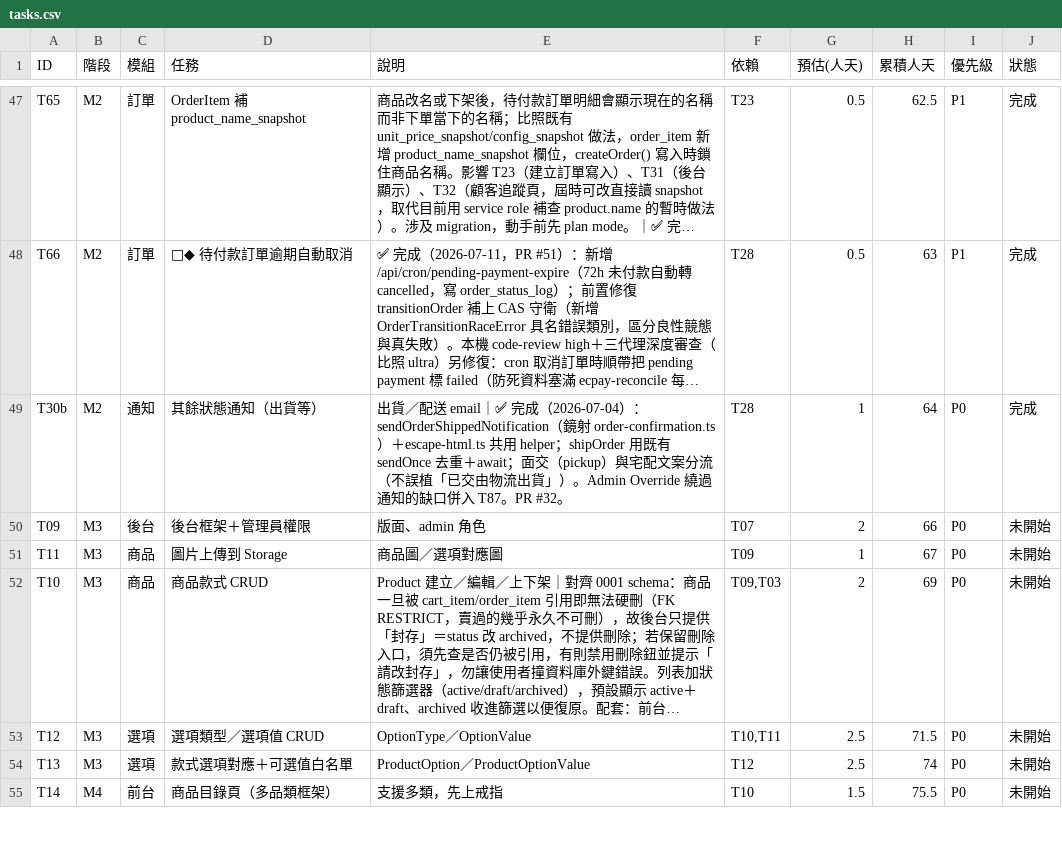
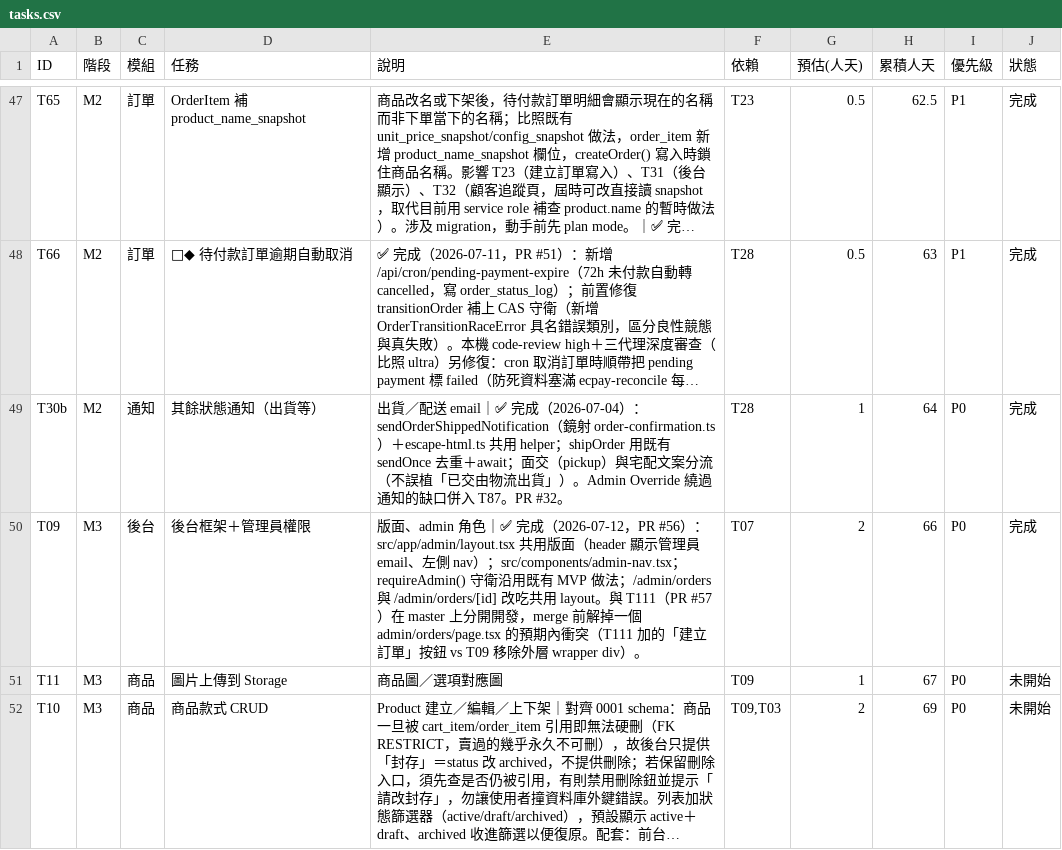
Before and after one commit to incantochen/incantochen, a CSV file: docs/tasks.csv, drawn as a sheet; only a part is shown, gaps mark what is left out; the shorter side is filled out with more unchanged rows; long unchanged cells end in …; the diff names each change by its address in the sheet, - before the commit and + after, or states it on an @@ line.

```diff
--- a/docs/tasks.csv
+++ b/docs/tasks.csv
-E50 (說明): …、admin 角色
+E50 (說明): …、admin 角色｜✅ 完成（2026-07-12，PR #56）：src/app/admin/layout.tsx 共用版面（header 顯示管理員 email、左側 nav）；src/components/admin-nav.tsx；requireAdmin() 守衛沿用既有 MVP 做法；/admin/orders 與 /admin/orders/[id] 改吃共用 layout。與 T111（PR #57）在 master 上分開開發，merge 前解掉一個 admin/orders/page.tsx 的預期內衝突（T111 加的「建立訂單」按鈕 vs T09 移除外層 wrapper div）。
-J50 (狀態): 未開始
+J50 (狀態): 完成
```
